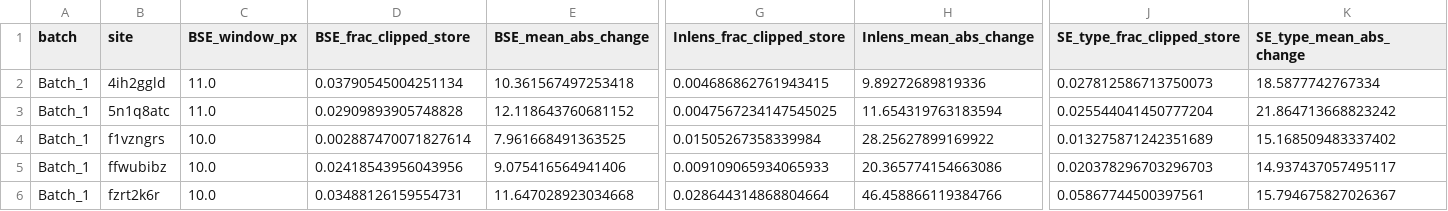
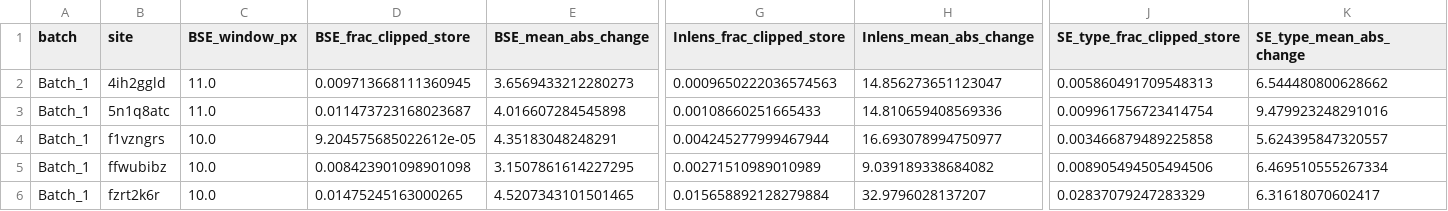
Before and after one commit to jkz22/PMDB, a CSV file: cache/harmonised_shift/fda/params.csv, drawn as a sheet; only a part is shown, gaps mark what is left out; the diff covers the shown part only; the diff names each change by its address in the sheet, - before the commit and + after, or states it on an @@ line.

```diff
--- a/cache/harmonised_shift/fda/params.csv
+++ b/cache/harmonised_shift/fda/params.csv
-D2 (BSE_frac_clipped_store): 0.03790545004251134
+D2 (BSE_frac_clipped_store): 0.009713668111360945
-E2 (BSE_mean_abs_change): 10.361567497253418
+E2 (BSE_mean_abs_change): 3.6569433212280273
-G2 (Inlens_frac_clipped_store): 0.004686862761943415
+G2 (Inlens_frac_clipped_store): 0.0009650222036574563
-H2 (Inlens_mean_abs_change): 9.89272689819336
+H2 (Inlens_mean_abs_change): 14.856273651123047
-J2 (SE_type_frac_clipped_store): 0.027812586713750073
+J2 (SE_type_frac_clipped_store): 0.005860491709548313
-K2 (SE_type_mean_abs_change): 18.5877742767334
+K2 (SE_type_mean_abs_change): 6.544480800628662
-D3 (BSE_frac_clipped_store): 0.02909893905748828
+D3 (BSE_frac_clipped_store): 0.011473723168023687
-E3 (BSE_mean_abs_change): 12.118643760681152
+E3 (BSE_mean_abs_change): 4.016607284545898
-G3 (Inlens_frac_clipped_store): 0.0047567234147545025
+G3 (Inlens_frac_clipped_store): 0.00108660251665433
-H3 (Inlens_mean_abs_change): 11.654319763183594
+H3 (Inlens_mean_abs_change): 14.810659408569336
-J3 (SE_type_frac_clipped_store): 0.025544041450777204
+J3 (SE_type_frac_clipped_store): 0.009961756723414754
-K3 (SE_type_mean_abs_change): 21.864713668823242
+K3 (SE_type_mean_abs_change): 9.479923248291016
-D4 (BSE_frac_clipped_store): 0.002887470071827614
+D4 (BSE_frac_clipped_store): 9.204575685022612e-05
-E4 (BSE_mean_abs_change): 7.961668491363525
+E4 (BSE_mean_abs_change): 4.35183048248291
-G4 (Inlens_frac_clipped_store): 0.01505267358339984
+G4 (Inlens_frac_clipped_store): 0.004245277999467944
-H4 (Inlens_mean_abs_change): 28.25627899169922
+H4 (Inlens_mean_abs_change): 16.693078994750977
-J4 (SE_type_frac_clipped_store): 0.013275871242351689
+J4 (SE_type_frac_clipped_store): 0.003466879489225858
-K4 (SE_type_mean_abs_change): 15.168509483337402
+K4 (SE_type_mean_abs_change): 5.624395847320557
-D5 (BSE_frac_clipped_store): 0.02418543956043956
+D5 (BSE_frac_clipped_store): 0.008423901098901098
-E5 (BSE_mean_abs_change): 9.075416564941406
+E5 (BSE_mean_abs_change): 3.1507861614227295
-G5 (Inlens_frac_clipped_store): 0.009109065934065933
+G5 (Inlens_frac_clipped_store): 0.00271510989010989
-H5 (Inlens_mean_abs_change): 20.365774154663086
+H5 (Inlens_mean_abs_change): 9.039189338684082
-J5 (SE_type_frac_clipped_store): 0.020378296703296703
+J5 (SE_type_frac_clipped_store): 0.008905494505494506
-K5 (SE_type_mean_abs_change): 14.937437057495117
+K5 (SE_type_mean_abs_change): 6.469510555267334
-D6 (BSE_frac_clipped_store): 0.03488126159554731
+D6 (BSE_frac_clipped_store): 0.01475245163000265
-E6 (BSE_mean_abs_change): 11.647028923034668
+E6 (BSE_mean_abs_change): 4.5207343101501465
-G6 (Inlens_frac_clipped_store): 0.028644314868804664
+G6 (Inlens_frac_clipped_store): 0.015658892128279884
-H6 (Inlens_mean_abs_change): 46.458866119384766
+H6 (Inlens_mean_abs_change): 32.9796028137207
-J6 (SE_type_frac_clipped_store): 0.05867744500397561
+J6 (SE_type_frac_clipped_store): 0.02837079247283329
-K6 (SE_type_mean_abs_change): 15.794675827026367
+K6 (SE_type_mean_abs_change): 6.31618070602417
```
Also changed, not shown: 156 edited cells elsewhere in this file, cache/harmonised_shift/spectrum/params.csv, cache_heldout/harmonised_shift/fda/params.csv, 9 other files.
